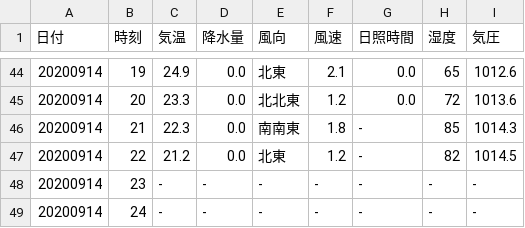
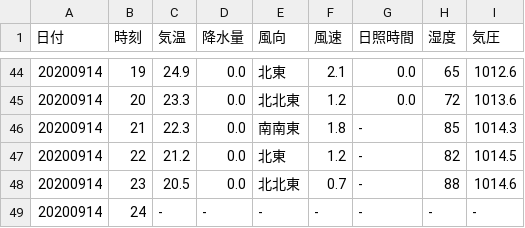
Before and after one commit to s1715-kudo/weather, a CSV file: past_weather/hita.csv, drawn as a sheet; only a part is shown, gaps mark what is left out.

```diff
--- a/past_weather/hita.csv
+++ b/past_weather/hita.csv
@@ -47,3 +47,3 @@
 20200914,22,21.2,0.0,北東,1.2,-,82,1014.5
-20200914,23,-,-,-,-,-,-,-
+20200914,23,20.5,0.0,北北東,0.7,-,88,1014.6
 20200914,24,-,-,-,-,-,-,-
```
Also changed, not shown: past_weather/bungo-takata.csv, past_weather/innnai.csv, 46 other files.
